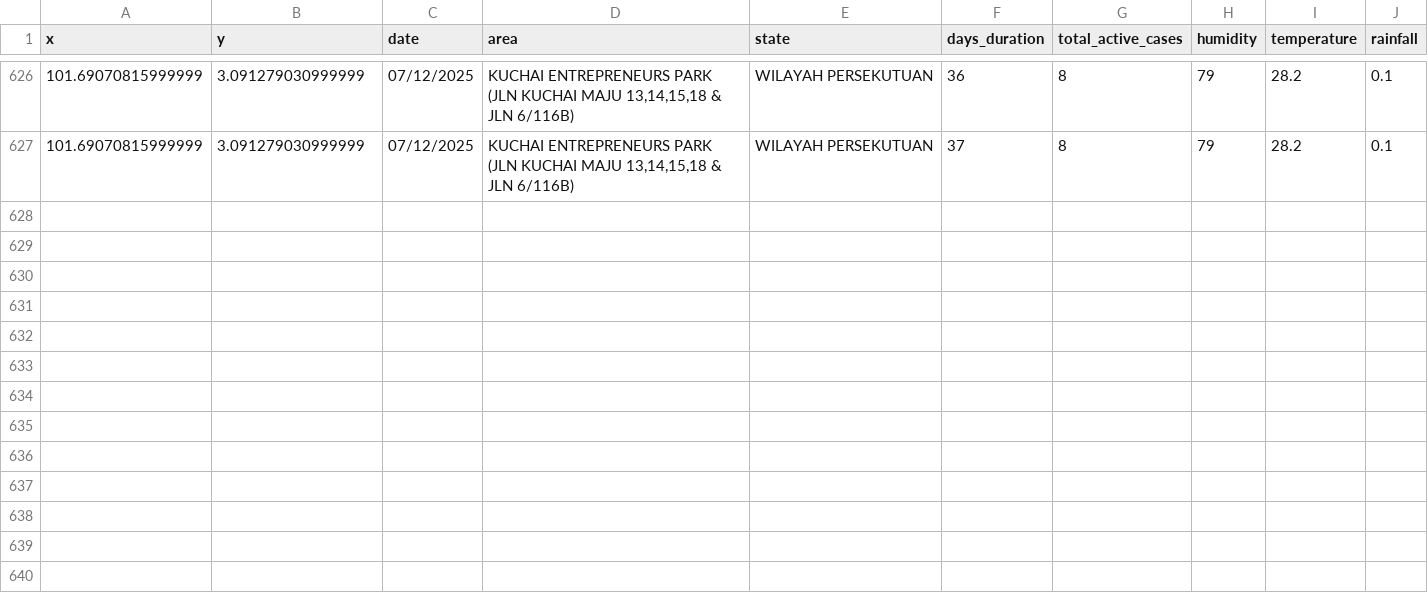
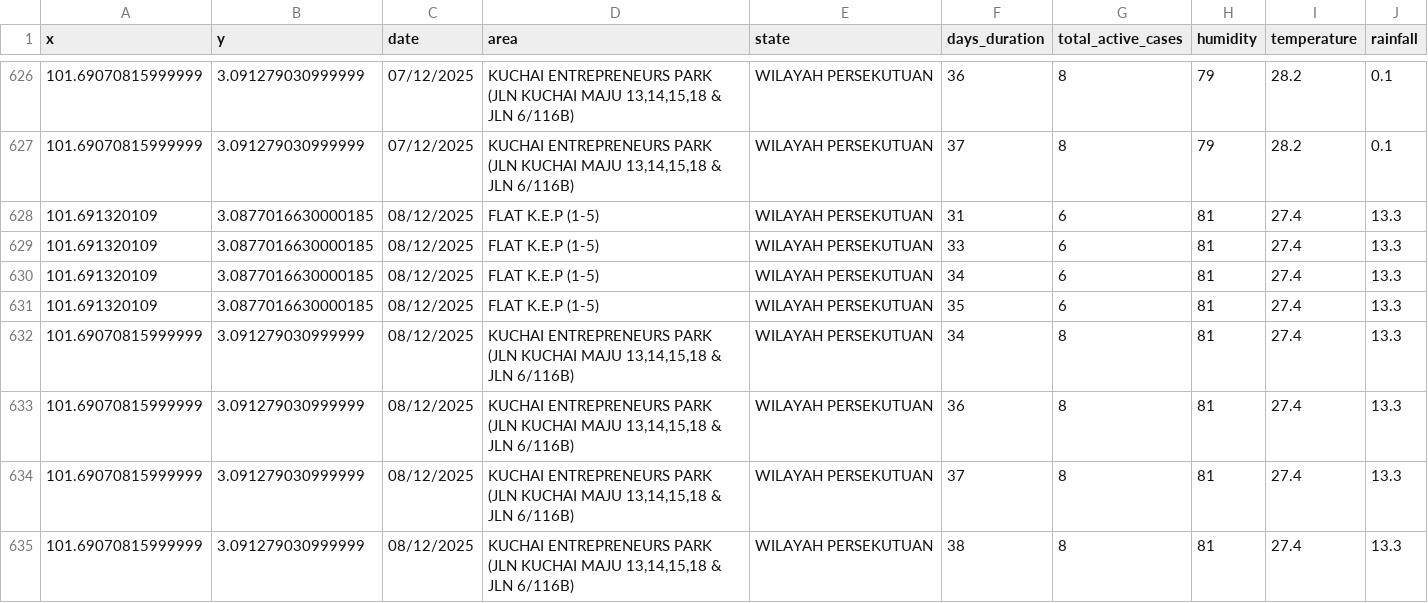
Before and after one commit to adamarbain/drone4dengue, a CSV file: daily-scrap-dengue-data/dengue_hotspot.csv, drawn as a sheet; only a part is shown, gaps mark what is left out.

```diff
--- a/daily-scrap-dengue-data/dengue_hotspot.csv
+++ b/daily-scrap-dengue-data/dengue_hotspot.csv
@@ -627 +627,9 @@ x,y,date,area,state,days_duration,total_active_cases,humidity,temperature,rainfa
 101.69070815999999,3.091279030999999,07/12/2025,"KUCHAI ENTREPRENEURS PARK (JLN KUCHAI MAJU 13,14,15,18 & JLN 6/116B)",WILAYAH PERSEKUTUAN,37,8,79,28.2,0.1
+101.691320109,3.0877016630000185,08/12/2025,FLAT K.E.P (1-5),WILAYAH PERSEKUTUAN,31,6,81,27.4,13.3
+101.691320109,3.0877016630000185,08/12/2025,FLAT K.E.P (1-5),WILAYAH PERSEKUTUAN,33,6,81,27.4,13.3
+101.691320109,3.0877016630000185,08/12/2025,FLAT K.E.P (1-5),WILAYAH PERSEKUTUAN,34,6,81,27.4,13.3
+101.691320109,3.0877016630000185,08/12/2025,FLAT K.E.P (1-5),WILAYAH PERSEKUTUAN,35,6,81,27.4,13.3
+101.69070815999999,3.091279030999999,08/12/2025,"KUCHAI ENTREPRENEURS PARK (JLN KUCHAI MAJU 13,14,15,18 & JLN 6/116B)",WILAYAH PERSEKUTUAN,34,8,81,27.4,13.3
+101.69070815999999,3.091279030999999,08/12/2025,"KUCHAI ENTREPRENEURS PARK (JLN KUCHAI MAJU 13,14,15,18 & JLN 6/116B)",WILAYAH PERSEKUTUAN,36,8,81,27.4,13.3
+101.69070815999999,3.091279030999999,08/12/2025,"KUCHAI ENTREPRENEURS PARK (JLN KUCHAI MAJU 13,14,15,18 & JLN 6/116B)",WILAYAH PERSEKUTUAN,37,8,81,27.4,13.3
+101.69070815999999,3.091279030999999,08/12/2025,"KUCHAI ENTREPRENEURS PARK (JLN KUCHAI MAJU 13,14,15,18 & JLN 6/116B)",WILAYAH PERSEKUTUAN,38,8,81,27.4,13.3
```
Also changed, not shown: daily-scrap-dengue-data/active_dengue.csv, 8 other files.
